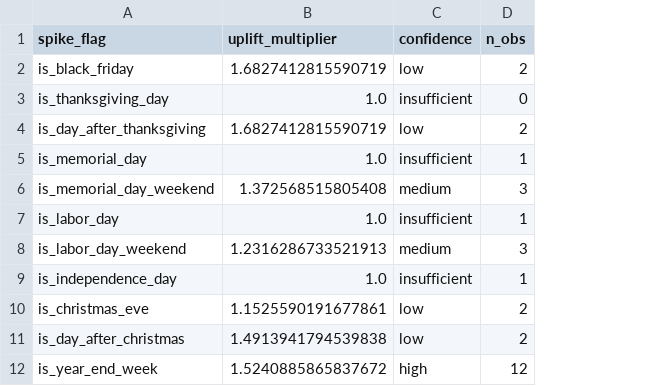
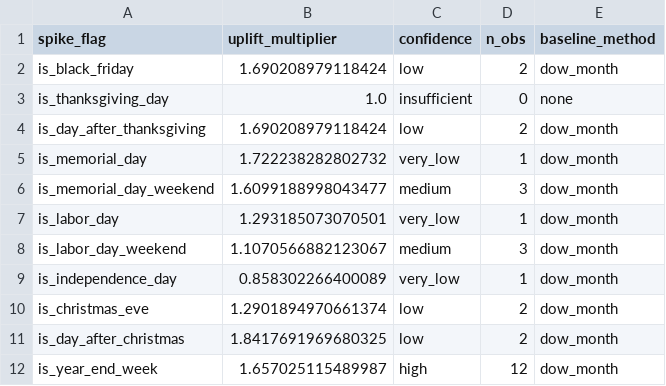
Before and after one commit to Danielalnajjar/restaurant-sales-forecasting, a CSV file: outputs/models/spike_uplift_priors.csv, drawn as a sheet; the diff names each change by its address in the sheet, - before the commit and + after, or states it on an @@ line.

```diff
--- a/outputs/models/spike_uplift_priors.csv
+++ b/outputs/models/spike_uplift_priors.csv
+column E (baseline_method), rows 2-12: dow_month | none | dow_month | dow_month | dow_month | dow_month | dow_month | dow_month | dow_month | dow_month | dow_month
-B2 (uplift_multiplier): 1.6827412815590719
+B2 (uplift_multiplier): 1.690208979118424
-B4 (uplift_multiplier): 1.6827412815590719
+B4 (uplift_multiplier): 1.690208979118424
-B5 (uplift_multiplier): 1.0
+B5 (uplift_multiplier): 1.722238282802732
-C5 (confidence): insufficient
+C5 (confidence): very_low
-B6 (uplift_multiplier): 1.372568515805408
+B6 (uplift_multiplier): 1.6099188998043477
-B7 (uplift_multiplier): 1.0
+B7 (uplift_multiplier): 1.293185073070501
-C7 (confidence): insufficient
+C7 (confidence): very_low
-B8 (uplift_multiplier): 1.2316286733521913
+B8 (uplift_multiplier): 1.1070566882123067
-B9 (uplift_multiplier): 1.0
+B9 (uplift_multiplier): 0.858302266400089
-C9 (confidence): insufficient
+C9 (confidence): very_low
-B10 (uplift_multiplier): 1.1525590191677861
+B10 (uplift_multiplier): 1.2901894970661374
-B11 (uplift_multiplier): 1.4913941794539838
+B11 (uplift_multiplier): 1.8417691969680325
-B12 (uplift_multiplier): 1.5240885865837672
+B12 (uplift_multiplier): 1.657025115489987
```
Also changed, not shown: outputs/forecasts/forecast_daily_2026.csv, outputs/forecasts/rollups_ordering.csv, 34 other files.
